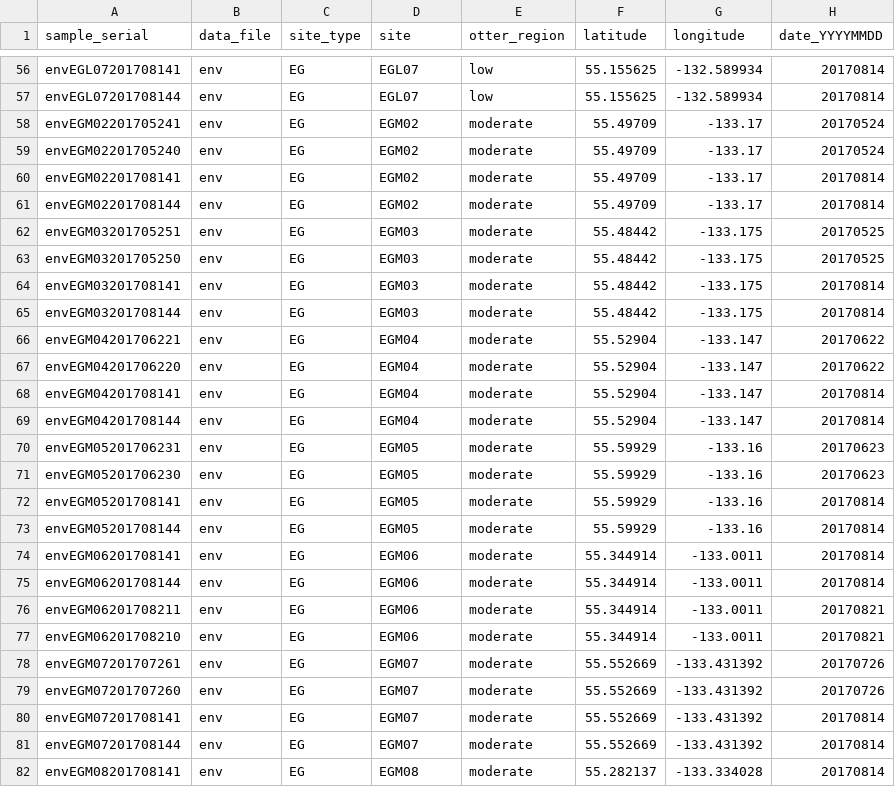
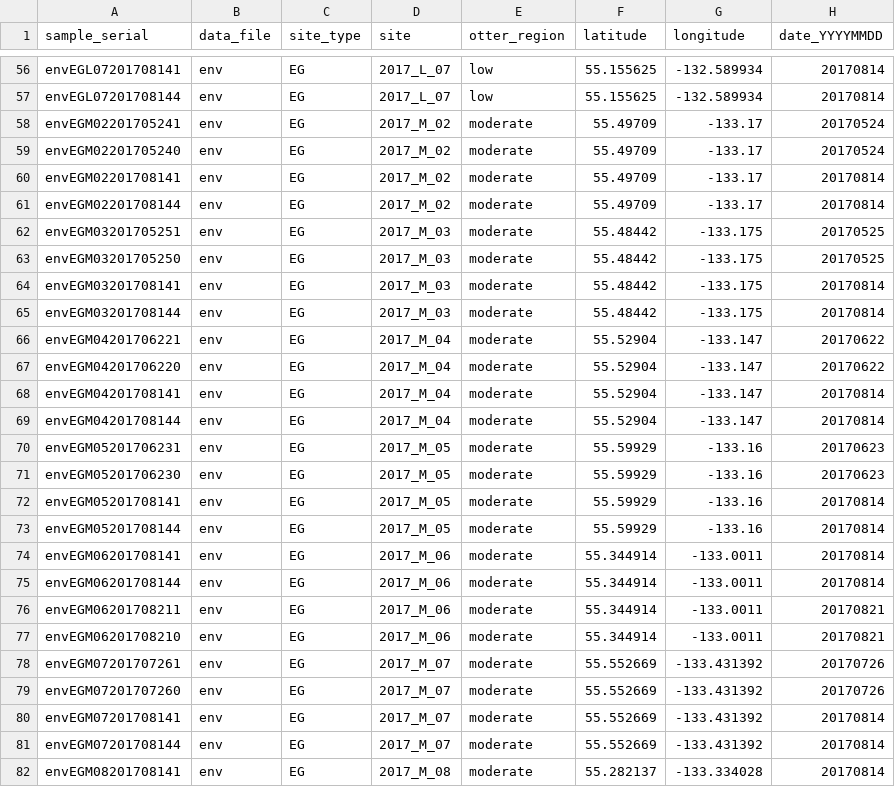
Before and after one commit to APECS-ak/APECS-master-repos, a CSV file: ALL_DATA/seagrass_environment_RAW.csv, drawn as a sheet; only a part is shown, gaps mark what is left out; the diff covers the shown part only; the diff names each change by its address in the sheet, - before the commit and + after, or states it on an @@ line.

Commit message:
Updated site names to proper format.

```diff
--- a/ALL_DATA/seagrass_environment_RAW.csv
+++ b/ALL_DATA/seagrass_environment_RAW.csv
-D56:D57 (site): EGL07
+D56:D57 (site): 2017_L_07
-D58:D61 (site): EGM02
+D58:D61 (site): 2017_M_02
-D62:D65 (site): EGM03
+D62:D65 (site): 2017_M_03
-D66:D69 (site): EGM04
+D66:D69 (site): 2017_M_04
-D70:D73 (site): EGM05
+D70:D73 (site): 2017_M_05
-D74:D77 (site): EGM06
+D74:D77 (site): 2017_M_06
-D78:D81 (site): EGM07
+D78:D81 (site): 2017_M_07
-D82 (site): EGM08
+D82 (site): 2017_M_08
```
Also changed, not shown: 57 edited cells elsewhere in this file.
